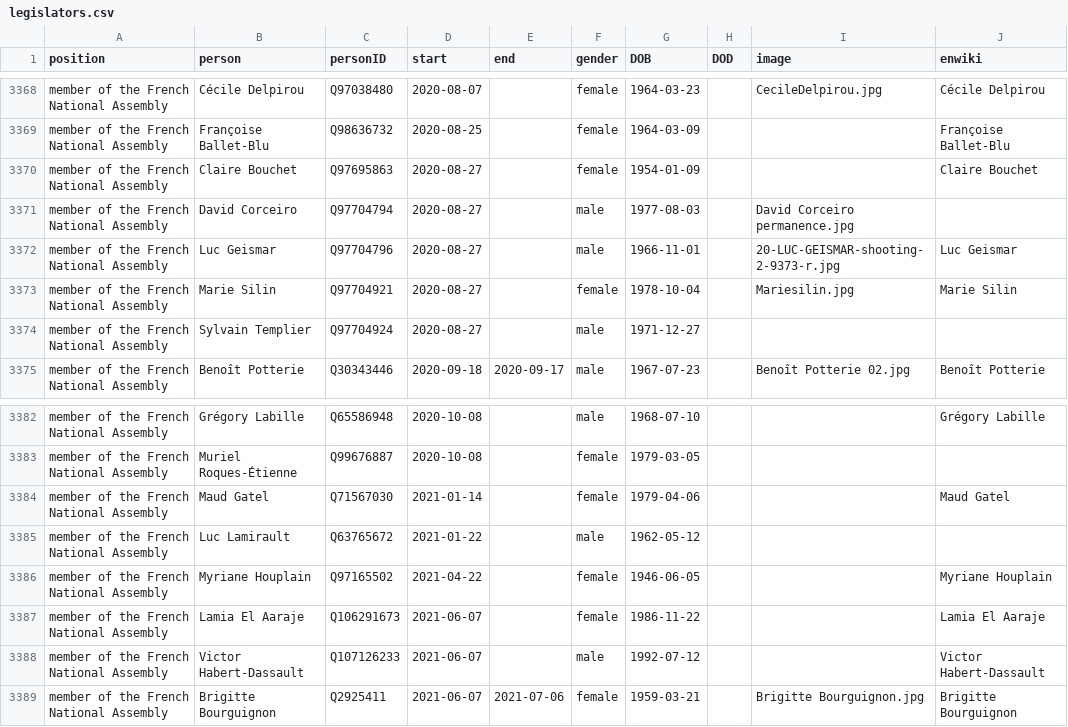
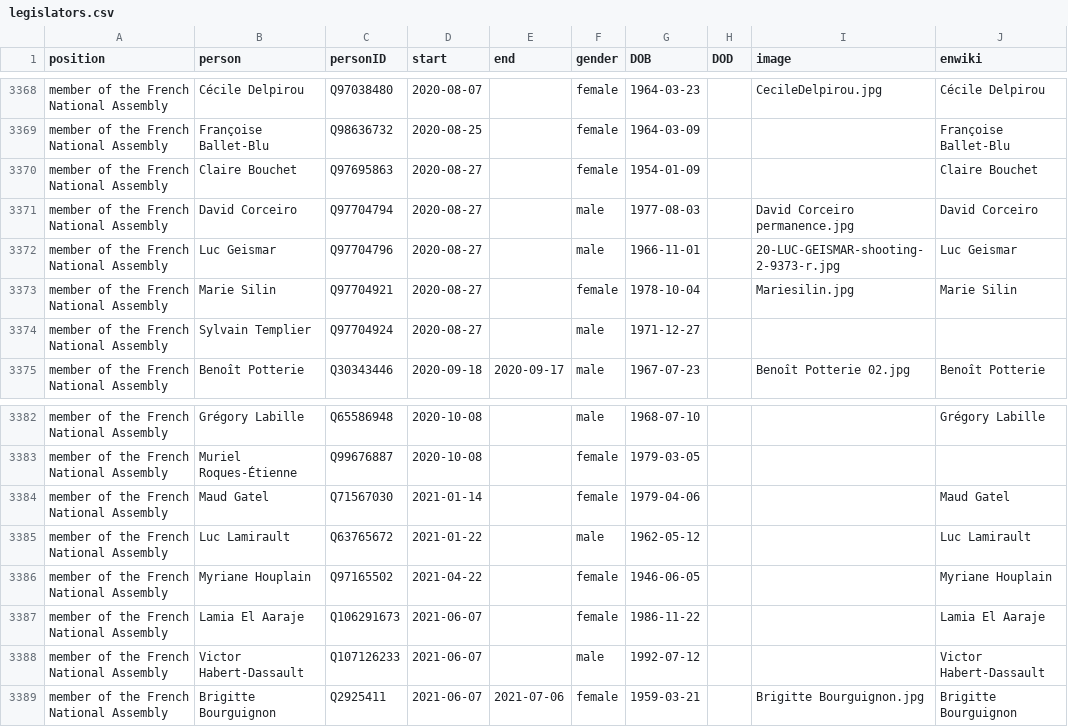
Before and after one commit to every-politician-scrapers/france-cabinet, a CSV file: html/legislators.csv, drawn as a sheet; only a part is shown, gaps mark what is left out; the diff covers the shown part only.

```diff
--- a/html/legislators.csv
+++ b/html/legislators.csv
@@ -3370,3 +3370,3 @@ member of the French National Assembly,Françoise Ballet-Blu,Q98636732,2020-08-2
 member of the French National Assembly,Claire Bouchet,Q97695863,2020-08-27,,female,1954-01-09,,,Claire Bouchet
-member of the French National Assembly,David Corceiro,Q97704794,2020-08-27,,male,1977-08-03,,David Corceiro permanence.jpg,
+member of the French National Assembly,David Corceiro,Q97704794,2020-08-27,,male,1977-08-03,,David Corceiro permanence.jpg,David Corceiro
 member of the French National Assembly,Luc Geismar,Q97704796,2020-08-27,,male,1966-11-01,,20-LUC-GEISMAR-shooting-2-9373-r.jpg,Luc Geismar
@@ -3384,3 +3384,3 @@ member of the French National Assembly,Muriel Roques-Étienne,Q99676887,2020-10-
 member of the French National Assembly,Maud Gatel,Q71567030,2021-01-14,,female,1979-04-06,,,Maud Gatel
-member of the French National Assembly,Luc Lamirault,Q63765672,2021-01-22,,male,1962-05-12,,,
+member of the French National Assembly,Luc Lamirault,Q63765672,2021-01-22,,male,1962-05-12,,,Luc Lamirault
 member of the French National Assembly,Myriane Houplain,Q97165502,2021-04-22,,female,1946-06-05,,,Myriane Houplain
```
Also changed, not shown: 7 edited cells elsewhere in this file.
